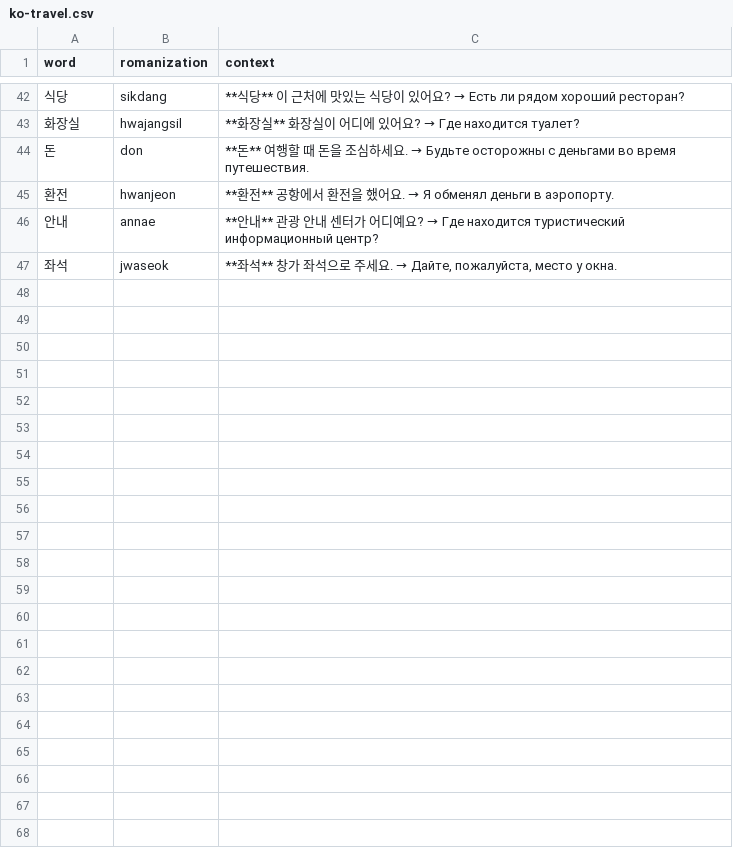
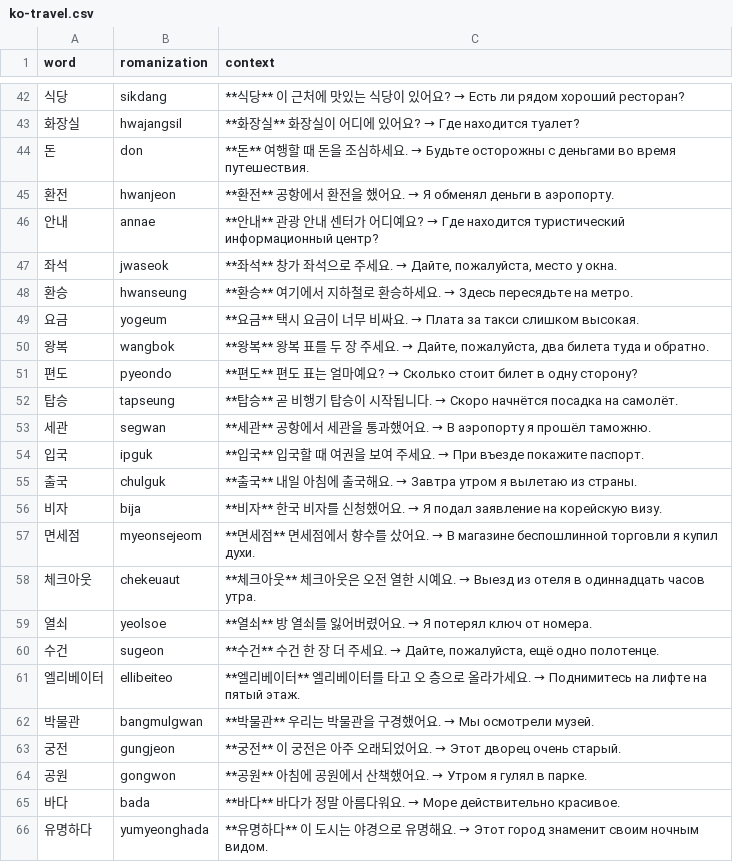
Before and after one commit to rmv0x11/ild, a CSV file: public/decks/ko/ko-travel.csv, drawn as a sheet; only a part is shown, gaps mark what is left out; the diff covers the shown part only.

```diff
--- a/public/decks/ko/ko-travel.csv
+++ b/public/decks/ko/ko-travel.csv
@@ -47 +47,20 @@ word,romanization,context
 좌석,jwaseok,"**좌석** 창가 좌석으로 주세요. → Дайте, пожалуйста, место у окна."
+환승,hwanseung,**환승** 여기에서 지하철로 환승하세요. → Здесь пересядьте на метро.
+요금,yogeum,**요금** 택시 요금이 너무 비싸요. → Плата за такси слишком высокая.
+왕복,wangbok,"**왕복** 왕복 표를 두 장 주세요. → Дайте, пожалуйста, два билета туда и обратно."
+편도,pyeondo,**편도** 편도 표는 얼마예요? → Сколько стоит билет в одну сторону?
+탑승,tapseung,**탑승** 곧 비행기 탑승이 시작됩니다. → Скоро начнётся посадка на самолёт.
+세관,segwan,**세관** 공항에서 세관을 통과했어요. → В аэропорту я прошёл таможню.
+입국,ipguk,**입국** 입국할 때 여권을 보여 주세요. → При въезде покажите паспорт.
+출국,chulguk,**출국** 내일 아침에 출국해요. → Завтра утром я вылетаю из страны.
+비자,bija,**비자** 한국 비자를 신청했어요. → Я подал заявление на корейскую визу.
+면세점,myeonsejeom,**면세점** 면세점에서 향수를 샀어요. → В магазине беспошлинной торговли я купил духи.
+체크아웃,chekeuaut,**체크아웃** 체크아웃은 오전 열한 시예요. → Выезд из отеля в одиннадцать часов утра.
+열쇠,yeolsoe,**열쇠** 방 열쇠를 잃어버렸어요. → Я потерял ключ от номера.
+수건,sugeon,"**수건** 수건 한 장 더 주세요. → Дайте, пожалуйста, ещё одно полотенце."
+엘리베이터,ellibeiteo,**엘리베이터** 엘리베이터를 타고 오 층으로 올라가세요. → Поднимитесь на лифте на пятый этаж.
+박물관,bangmulgwan,**박물관** 우리는 박물관을 구경했어요. → Мы осмотрели музей.
+궁전,gungjeon,**궁전** 이 궁전은 아주 오래되었어요. → Этот дворец очень старый.
+공원,gongwon,**공원** 아침에 공원에서 산책했어요. → Утром я гулял в парке.
+바다,bada,**바다** 바다가 정말 아름다워요. → Море действительно красивое.
+유명하다,yumyeonghada,**유명하다** 이 도시는 야경으로 유명해요. → Этот город знаменит своим ночным видом.
```
Also changed, not shown: 9 added rows elsewhere in this file, public/decks/ko/ko-body-health.csv, public/decks/ko/ko-family.csv, 9 other files.
